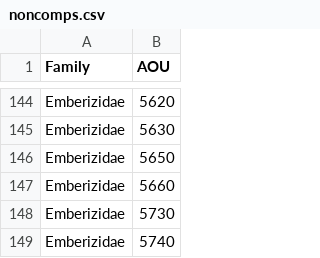
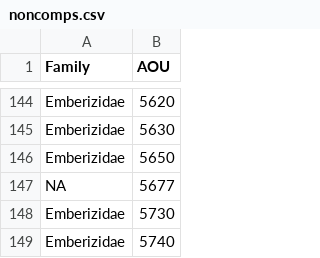
Before and after one commit to hurlbertlab/Biotic-Interactions, a CSV file: data/noncomps.csv, drawn as a sheet; only a part is shown, gaps mark what is left out.

```diff
--- a/data/noncomps.csv
+++ b/data/noncomps.csv
@@ -146,3 +146,3 @@
 "Emberizidae",5650
-"Emberizidae",5660
+NA,5677
 "Emberizidae",5730
```
Also changed, not shown: 14 other files.
